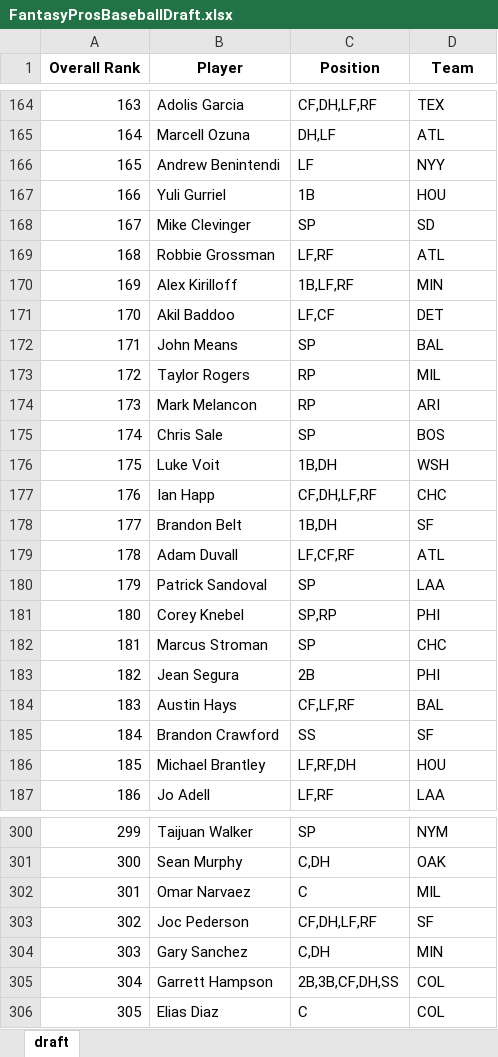
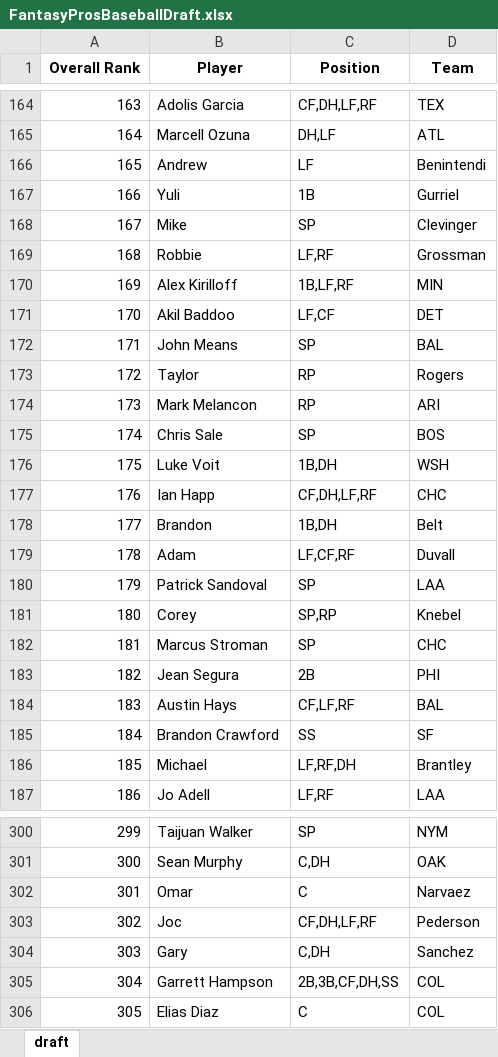
Before and after one commit to barbacbd/FantasyRankings, an Excel workbook: docs/FantasyProsBaseballDraft.xlsx, sheet draft, drawn as a sheet; only a part is shown, gaps mark what is left out; values as stored, in another font and other column widths than the file's, no borders; the diff covers the shown part only; the diff names each change by its address in the sheet, - before the commit and + after, or states it on an @@ line.

```diff
--- a/docs/FantasyProsBaseballDraft.xlsx (sheet draft)
+++ b/docs/FantasyProsBaseballDraft.xlsx (sheet draft)
-B166 (Player): Andrew Benintendi
+B166 (Player): Andrew
-D166 (Team): NYY
+D166 (Team): Benintendi
-B167 (Player): Yuli Gurriel
+B167 (Player): Yuli
-D167 (Team): HOU
+D167 (Team): Gurriel
-B168 (Player): Mike Clevinger
+B168 (Player): Mike
-D168 (Team): SD
+D168 (Team): Clevinger
-B169 (Player): Robbie Grossman
+B169 (Player): Robbie
-D169 (Team): ATL
+D169 (Team): Grossman
-B173 (Player): Taylor Rogers
+B173 (Player): Taylor
-D173 (Team): MIL
+D173 (Team): Rogers
-B178 (Player): Brandon Belt
+B178 (Player): Brandon
-D178 (Team): SF
+D178 (Team): Belt
-B179 (Player): Adam Duvall
+B179 (Player): Adam
-D179 (Team): ATL
+D179 (Team): Duvall
-B181 (Player): Corey Knebel
+B181 (Player): Corey
-D181 (Team): PHI
+D181 (Team): Knebel
-B186 (Player): Michael Brantley
+B186 (Player): Michael
-D186 (Team): HOU
+D186 (Team): Brantley
-B302 (Player): Omar Narvaez
+B302 (Player): Omar
-D302 (Team): MIL
+D302 (Team): Narvaez
-B303 (Player): Joc Pederson
+B303 (Player): Joc
-D303 (Team): SF
+D303 (Team): Pederson
-B304 (Player): Gary Sanchez
+B304 (Player): Gary
-D304 (Team): MIN
+D304 (Team): Sanchez
```
Also changed, not shown: 207 edited cells elsewhere in this sheet, docs/FantasyProsBasketballDraft.xlsx, docs/FantasyProsFootballDraft.xlsx, 8 other files.
